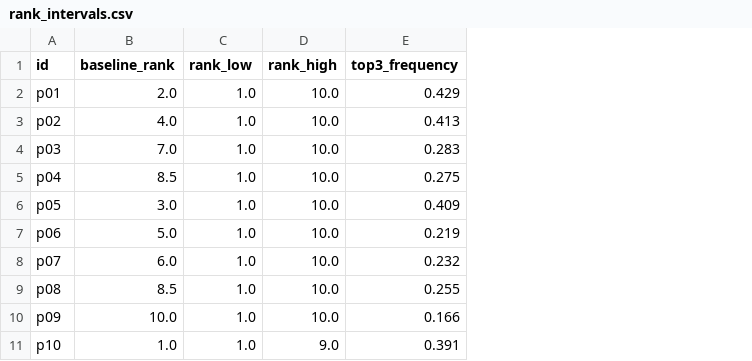
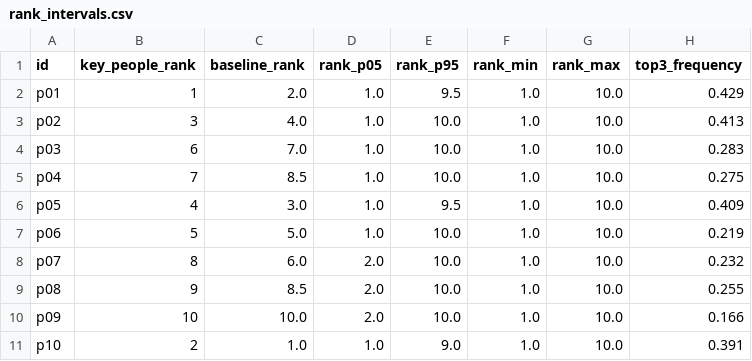
Before and after one commit to Maximus42-byte/LinkedIn-Graph-Intelligence, a CSV file: output/tables/rank_intervals.csv, drawn as a sheet; addresses are those after the commit; the diff names each change by its address in the sheet, - before the commit and + after, or states it on an @@ line.

```diff
--- a/output/tables/rank_intervals.csv
+++ b/output/tables/rank_intervals.csv
+column B (key_people_rank), rows 2-11: 1 | 3 | 6 | 7 | 4 | 5 | 8 | 9 | 10 | 2
+column D (rank_p05), rows 2-11: 1.0 | 1.0 | 1.0 | 1.0 | 1.0 | 1.0 | 2.0 | 2.0 | 2.0 | 1.0
+column E (rank_p95), rows 2-11: 9.5 | 10.0 | 10.0 | 10.0 | 9.5 | 10.0 | 10.0 | 10.0 | 10.0 | 9.0
-F1: rank_low
+F1: rank_min
-G1: rank_high
+G1: rank_max
-G11 (rank_max): 9.0
+G11 (rank_max): 10.0
```
Also changed, not shown: output/tables/activity_people.csv, output/tables/all_centrality_correlations.csv, 34 other files.
